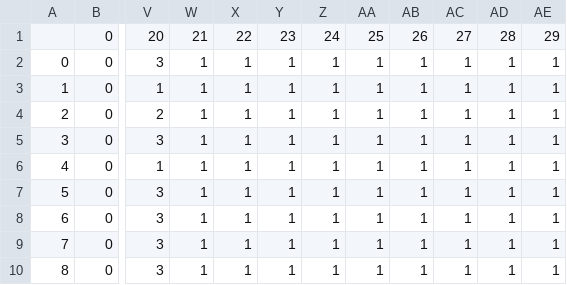
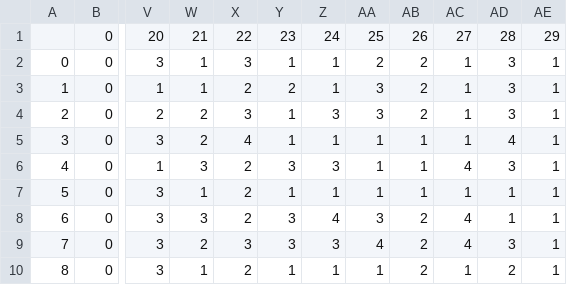
Before and after one commit to shiningsunnyday/food_app, a CSV file: new_laplacian_matrix.csv, drawn as a sheet; only a part is shown, gaps mark what is left out; the diff covers the shown part only; the diff names each change by its address in the sheet, - before the commit and + after, or states it on an @@ line.

```diff
--- a/new_laplacian_matrix.csv
+++ b/new_laplacian_matrix.csv
-X2: 1
+X2: 3
-AA2: 1
+AA2: 2
-AB2:AB4: 1
+AB2:AB4: 2
-AD2:AD4: 1
+AD2:AD4: 3
-X3: 1
+X3: 2
-Y3: 1
+Y3: 2
-AA3:AA4: 1
+AA3:AA4: 3
-W4:W5: 1
+W4:W5: 2
-X4: 1
+X4: 3
-Z4: 1
+Z4: 3
-X5: 1
+X5: 4
-AD5: 1
+AD5: 4
-W6: 1
+W6: 3
-X6:X8: 1
+X6:X8: 2
-Y6: 1
+Y6: 3
-Z6: 1
+Z6: 3
-AC6: 1
+AC6: 4
-AD6: 1
+AD6: 3
-W8: 1
+W8: 3
-Y8:Y9: 1
+Y8:Y9: 3
-Z8: 1
+Z8: 4
-AA8: 1
+AA8: 3
-AB8:AB10: 1
+AB8:AB10: 2
-AC8:AC9: 1
+AC8:AC9: 4
-W9: 1
+W9: 2
-X9: 1
+X9: 3
-Z9: 1
+Z9: 3
-AA9: 1
+AA9: 4
-AD9: 1
+AD9: 3
-X10: 1
+X10: 2
-AD10: 1
+AD10: 2
```
Also changed, not shown: 99 edited cells elsewhere in this file, 2 other files.
